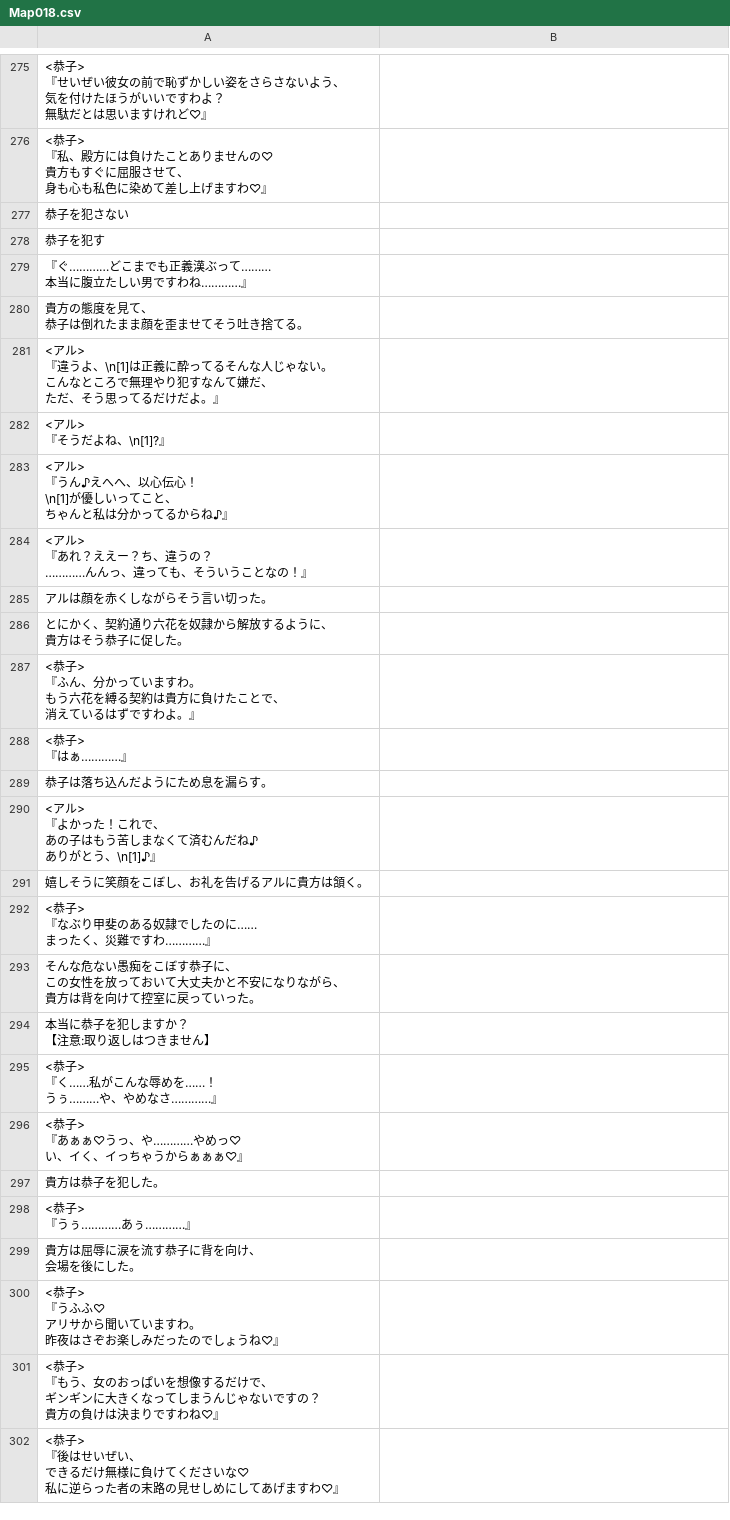
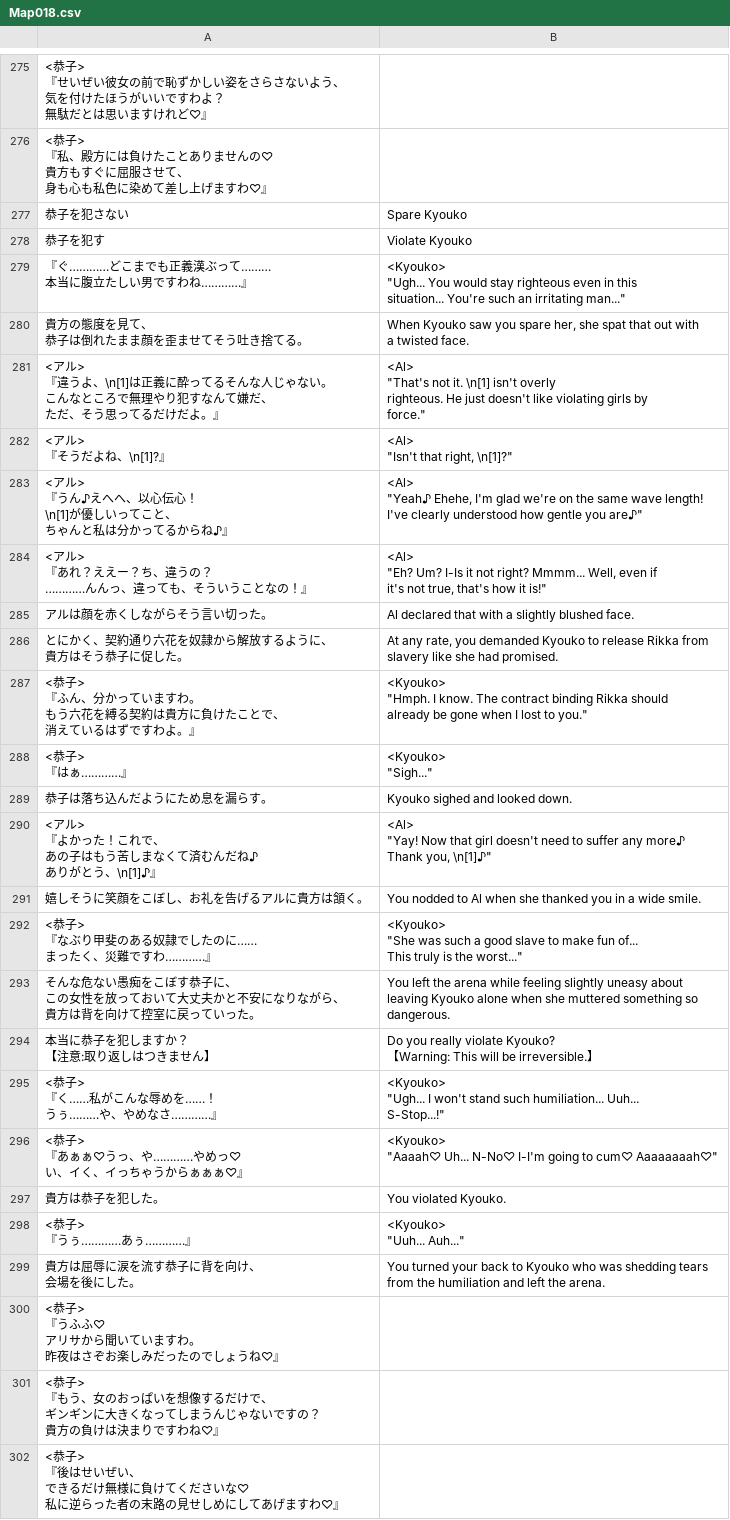
Before and after one commit to PummelsTL/TowerOfAlfimia, a CSV file: www/data/Map018.csv, drawn as a sheet; only a part is shown, gaps mark what is left out; ↵ is a line break in a cell; the diff names each change by its address in the sheet, - before the commit and + after, or states it on an @@ line.

Commit message:
Update Map018.csv

```diff
--- a/www/data/Map018.csv
+++ b/www/data/Map018.csv
-B277: (empty)
+B277: Spare Kyouko
-B278: (empty)
+B278: Violate Kyouko
-B279: (empty)
+B279: <Kyouko> ↵ "Ugh... You would stay righteous even in this ↵ situation... You're such an irritating man..."
-B280: (empty)
+B280: When Kyouko saw you spare her, she spat that out with ↵ a twisted face.
-B281: (empty)
+B281: <Al> ↵ "That's not it. \n[1] isn't overly ↵ righteous. He just doesn't like violating girls by ↵ force."
-B282: (empty)
+B282: <Al> ↵ "Isn't that right, \n[1]?"
-B283: (empty)
+B283: <Al> ↵ "Yeah♪ Ehehe, I'm glad we're on the same wave length! ↵ I've clearly understood how gentle you are♪"
-B284: (empty)
+B284: <Al> ↵ "Eh? Um? I-Is it not right? Mmmm... Well, even if ↵ it's not true, that's how it is!"
-B285: (empty)
+B285: Al declared that with a slightly blushed face.
-B286: (empty)
+B286: At any rate, you demanded Kyouko to release Rikka from ↵ slavery like she had promised.
-B287: (empty)
+B287: <Kyouko> ↵ "Hmph. I know. The contract binding Rikka should ↵ already be gone when I lost to you."
-B288: (empty)
+B288: <Kyouko> ↵ "Sigh..."
-B289: (empty)
+B289: Kyouko sighed and looked down.
-B290: (empty)
+B290: <Al> ↵ "Yay! Now that girl doesn't need to suffer any more♪ ↵ Thank you, \n[1]♪"
-B291: (empty)
+B291: You nodded to Al when she thanked you in a wide smile.
-B292: (empty)
+B292: <Kyouko> ↵ "She was such a good slave to make fun of... ↵ This truly is the worst..."
-B293: (empty)
+B293: You left the arena while feeling slightly uneasy about ↵ leaving Kyouko alone when she muttered something so ↵ dangerous.
-B294: (empty)
+B294: Do you really violate Kyouko? ↵ 【Warning: This will be irreversible.】
-B295: (empty)
+B295: <Kyouko> ↵ "Ugh... I won't stand such humiliation... Uuh... ↵ S-Stop...!"
-B296: (empty)
+B296: <Kyouko> ↵ "Aaaah♡ Uh... N-No♡ I-I'm going to cum♡ Aaaaaaaah♡"
-B297: (empty)
+B297: You violated Kyouko.
-B298: (empty)
+B298: <Kyouko> ↵ "Uuh... Auh..."
-B299: (empty)
+B299: You turned your back to Kyouko who was shedding tears ↵ from the humiliation and left the arena.
```
